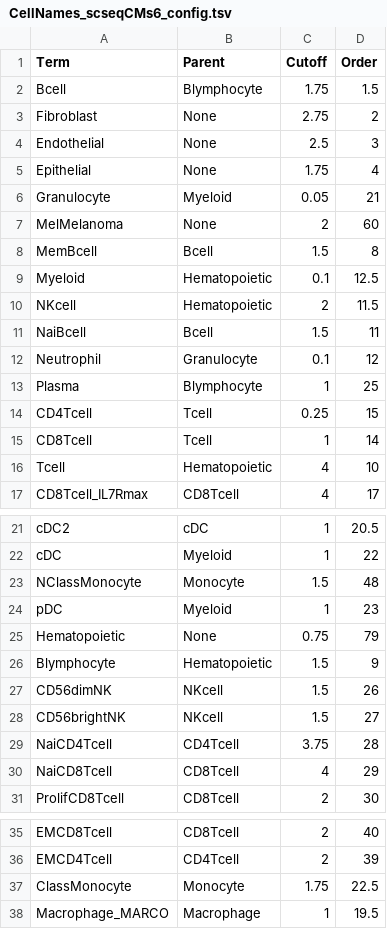
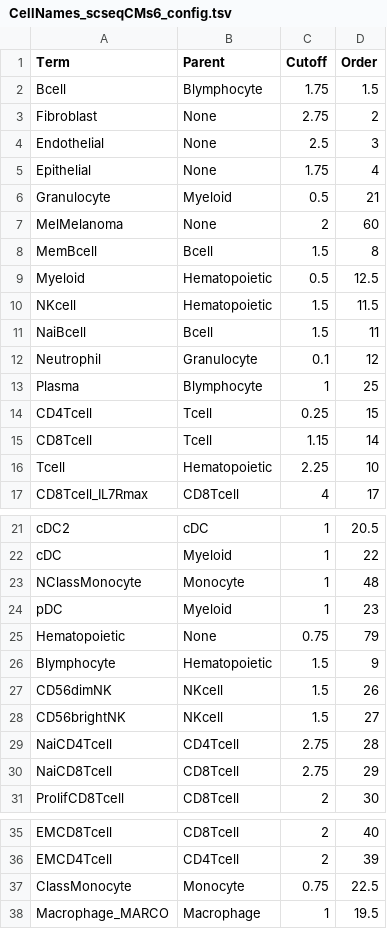
Before and after one commit to paulgeser/besca-truncated, a TSV file: besca/datasets/genesets/CellNames_scseqCMs6_config.tsv, drawn as a sheet; only a part is shown, gaps mark what is left out; the diff covers the shown part only.

```diff
--- a/besca/datasets/genesets/CellNames_scseqCMs6_config.tsv
+++ b/besca/datasets/genesets/CellNames_scseqCMs6_config.tsv
@@ -5,7 +5,7 @@ Endothelial	None	2.5	3
 Epithelial	None	1.75	4
-Granulocyte	Myeloid	0.05	21
+Granulocyte	Myeloid	0.5	21
 MelMelanoma	None	2	60
 MemBcell	Bcell	1.5	8
-Myeloid	Hematopoietic	0.1	12.5
-NKcell	Hematopoietic	2	11.5
+Myeloid	Hematopoietic	0.5	12.5
+NKcell	Hematopoietic	1.5	11.5
 NaiBcell	Bcell	1.5	11
@@ -14,4 +14,4 @@ Plasma	Blymphocyte	1	25
 CD4Tcell	Tcell	0.25	15
-CD8Tcell	Tcell	1	14
-Tcell	Hematopoietic	4	10
+CD8Tcell	Tcell	1.15	14
+Tcell	Hematopoietic	2.25	10
 CD8Tcell_IL7Rmax	CD8Tcell	4	17
@@ -22,3 +22,3 @@ cDC2	cDC	1	20.5
 cDC	Myeloid	1	22
-NClassMonocyte	Monocyte	1.5	48
+NClassMonocyte	Monocyte	1	48
 pDC	Myeloid	1	23
@@ -28,4 +28,4 @@ CD56dimNK	NKcell	1.5	26
 CD56brightNK	NKcell	1.5	27
-NaiCD4Tcell	CD4Tcell	3.75	28
-NaiCD8Tcell	CD8Tcell	4	29
+NaiCD4Tcell	CD4Tcell	2.75	28
+NaiCD8Tcell	CD8Tcell	2.75	29
 ProlifCD8Tcell	CD8Tcell	2	30
@@ -36,3 +36,3 @@ EMCD8Tcell	CD8Tcell	2	40
 EMCD4Tcell	CD4Tcell	2	39
-ClassMonocyte	Monocyte	1.75	22.5
+ClassMonocyte	Monocyte	0.75	22.5
 Macrophage_MARCO	Macrophage	1	19.5
```
Also changed, not shown: 2 edited cells elsewhere in this file, besca/datasets/genesets/CellNames_scseqCMs6_config.mouse.tsv, 1 other file.
